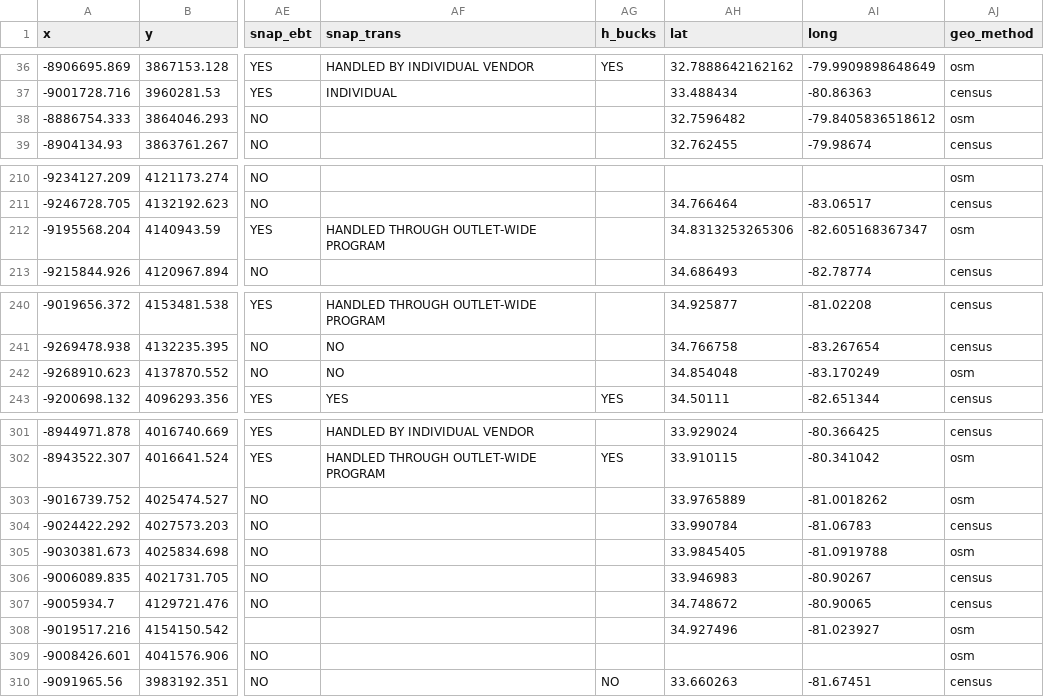
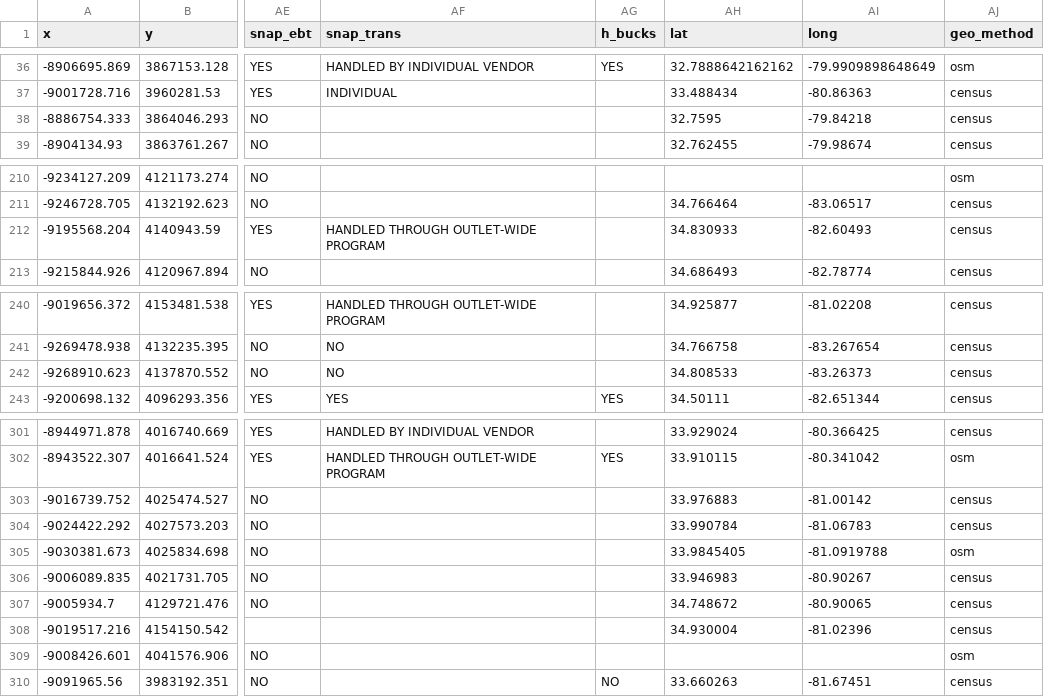
Before and after one commit to tamilyn/dhomer, a CSV file: data-raw/markets_primary_processed.csv, drawn as a sheet; only a part is shown, gaps mark what is left out; the diff names each change by its address in the sheet, - before the commit and + after, or states it on an @@ line.

```diff
--- a/data-raw/markets_primary_processed.csv
+++ b/data-raw/markets_primary_processed.csv
-AH38 (lat): 32.7596482
+AH38 (lat): 32.7595
-AI38 (long): -79.8405836518612
+AI38 (long): -79.84218
-AJ38 (geo_method): osm
+AJ38 (geo_method): census
-AH212 (lat): 34.8313253265306
+AH212 (lat): 34.830933
-AI212 (long): -82.605168367347
+AI212 (long): -82.60493
-AJ212 (geo_method): osm
+AJ212 (geo_method): census
-AH242 (lat): 34.854048
+AH242 (lat): 34.808533
-AI242 (long): -83.170249
+AI242 (long): -83.26373
-AJ242 (geo_method): osm
+AJ242 (geo_method): census
-AH303 (lat): 33.9765889
+AH303 (lat): 33.976883
-AI303 (long): -81.0018262
+AI303 (long): -81.00142
-AJ303 (geo_method): osm
+AJ303 (geo_method): census
-AH308 (lat): 34.927496
+AH308 (lat): 34.930004
-AI308 (long): -81.023927
+AI308 (long): -81.02396
-AJ308 (geo_method): osm
+AJ308 (geo_method): census
```
Also changed, not shown: data-raw/brownfields.csv, data-raw/brownfields_primary_processed.csv, 7 other files.
